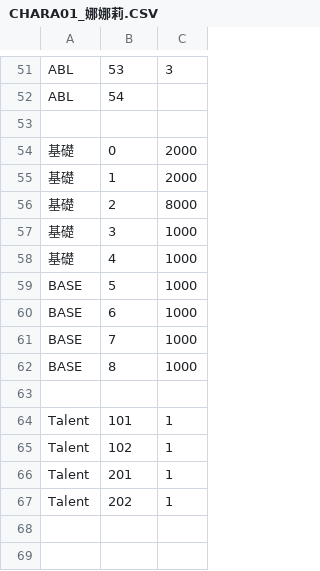
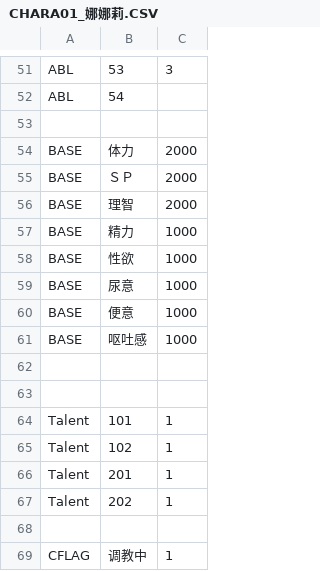
Before and after one commit to SisanTsz/eraFantasyWORDSONLY, a CSV file: CSV/Chara/CHARA01_娜娜莉.CSV, drawn as a sheet; only a part is shown, gaps mark what is left out.

```diff
--- a/CSV/Chara/CHARA01_娜娜莉.CSV
+++ b/CSV/Chara/CHARA01_娜娜莉.CSV
@@ -53,11 +53,11 @@ ABL,54,
 
-基礎,0,2000
-基礎,1,2000
-基礎,2,8000
-基礎,3,1000
-基礎,4,1000
-BASE,5,1000
-BASE,6,1000
-BASE,7,1000
-BASE,8,1000
+BASE,体力,2000
+BASE,ＳＰ,2000
+BASE,理智,2000
+BASE,精力,1000
+BASE,性欲,1000
+BASE,尿意,1000
+BASE,便意,1000
+BASE,呕吐感,1000
+
 
@@ -67 +67,3 @@ Talent,201,1
 Talent,202,1
+
+CFLAG,调教中,1
```
Also changed, not shown: CSV/Chara/CHARA00_主角.CSV, 10 other files.
